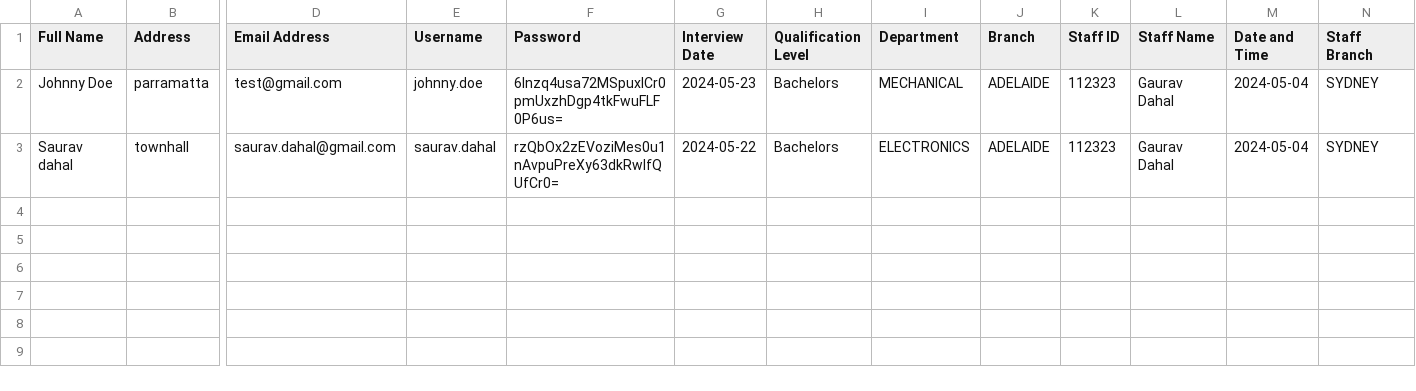
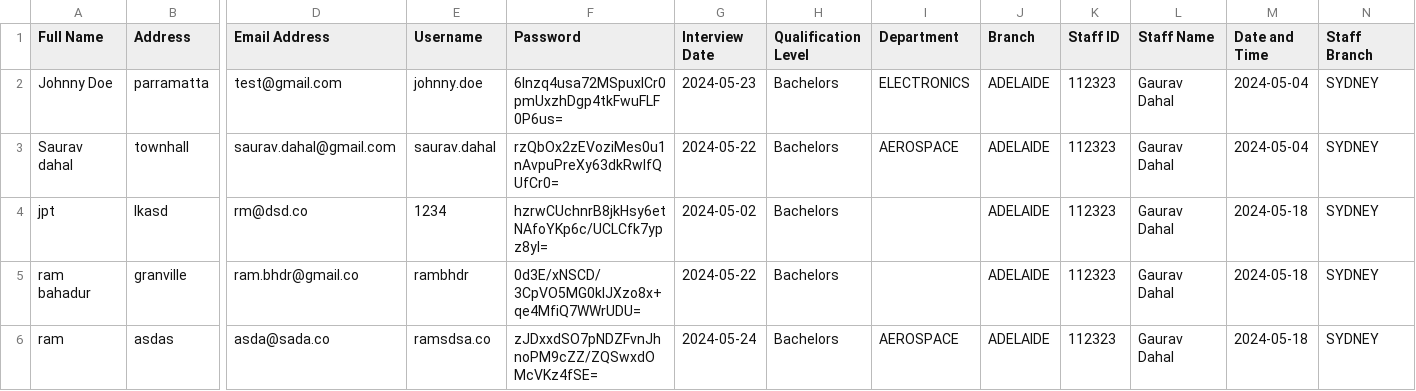
Before and after one commit to gaurav822/AISR-Enhanced, a CSV file: recruits.csv, drawn as a sheet; only a part is shown, gaps mark what is left out; rows hold the shown columns only; the diff names each change by its address in the sheet, - before the commit and + after, or states it on an @@ line.

```diff
--- a/recruits.csv
+++ b/recruits.csv
-I2 (Department): MECHANICAL
+I2 (Department): ELECTRONICS
-I3 (Department): ELECTRONICS
+I3 (Department): AEROSPACE
+row 4: jpt | lkasd | rm@dsd.co | 1234 | hzrwCUchnrB8jkHsy6etNAfoYKp6c/UCLCfk7ypz8yI= | 2024-05-02 | Bachelors |  | ADELAIDE | 112323 | Gaurav Dahal | 2024-05-18 | SYDNEY
+row 5: ram bahadur | granville | ram.bhdr@gmail.co | rambhdr | 0d3E/xNSCD/3CpVO5MG0klJXzo8x+qe4MfiQ7WWrUDU= | 2024-05-22 | Bachelors |  | ADELAIDE | 112323 | Gaurav Dahal | 2024-05-18 | SYDNEY
+row 6: ram | asdas | asda@sada.co | ramsdsa.co | zJDxxdSO7pNDZFvnJhnoPM9cZZ/ZQSwxdOMcVKz4fSE= | 2024-05-24 | Bachelors | AEROSPACE | ADELAIDE | 112323 | Gaurav Dahal | 2024-05-18 | SYDNEY
```
Also changed, not shown: 41 other files.
